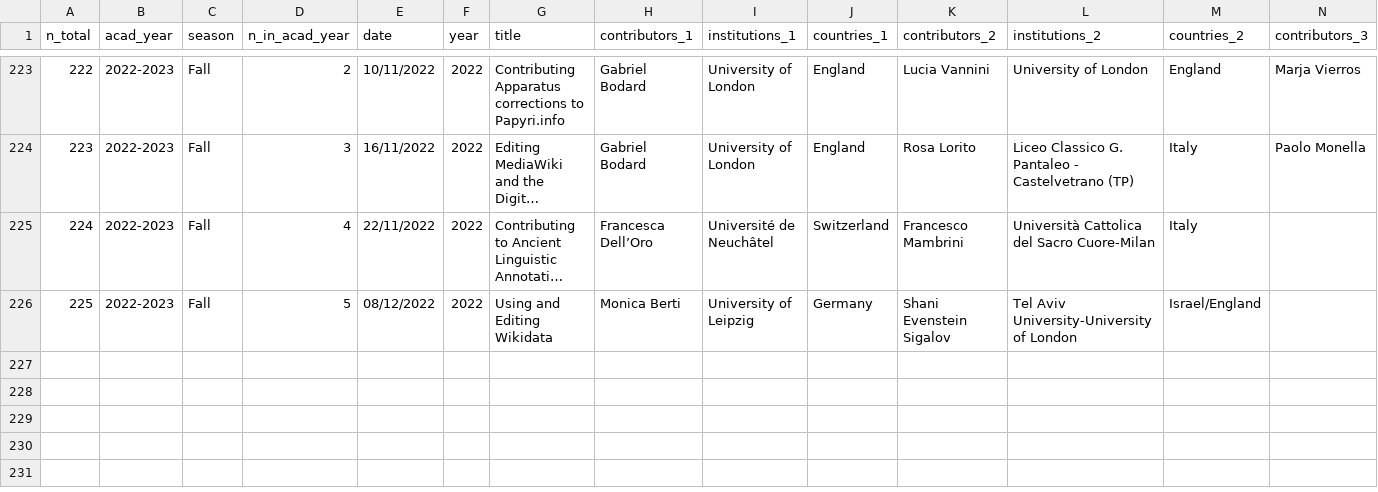
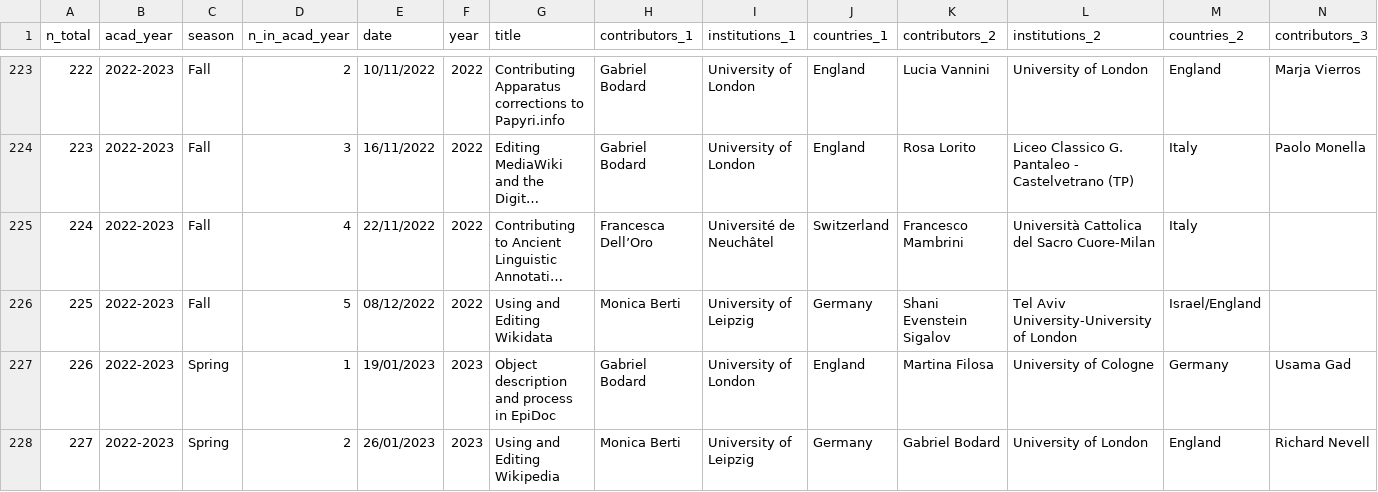
Before and after one commit to classnum/hn2_sunoikisisdc, a CSV file: hn2_sunoikisisdc_data.csv, drawn as a sheet; only a part is shown, gaps mark what is left out; long unchanged cells end in …; rows hold the shown columns only; the diff names each change by its address in the sheet, - before the commit and + after, or states it on an @@ line.

Commit message:
Update hn2_sunoikisisdc_data.csv

```diff
--- a/hn2_sunoikisisdc_data.csv
+++ b/hn2_sunoikisisdc_data.csv
+row 227: 226 | 2022-2023 | Spring | 1 | 19/01/2023 | 2023 | Object description and process in EpiDoc | Gabriel Bodard | University of London | England | Martina Filosa | University of Cologne | Germany | Usama Gad
+row 228: 227 | 2022-2023 | Spring | 2 | 26/01/2023 | 2023 | Using and Editing Wikipedia | Monica Berti | University of Leipzig | Germany | Gabriel Bodard | University of London | England | Richard Nevell
```
